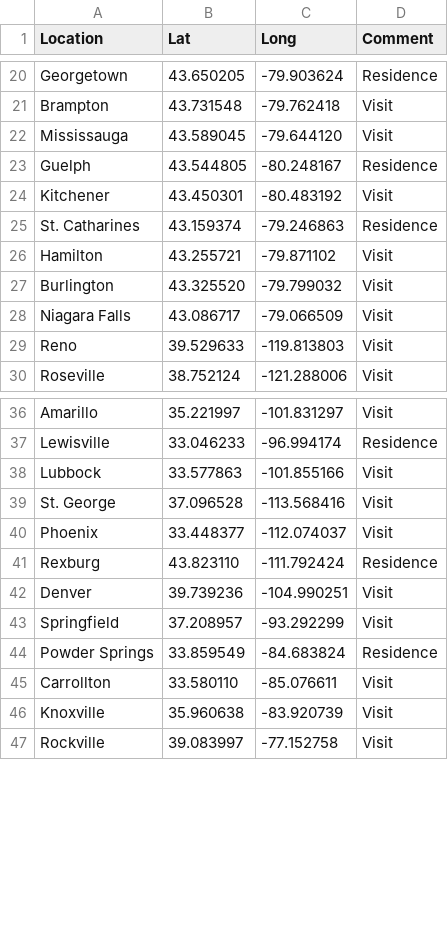
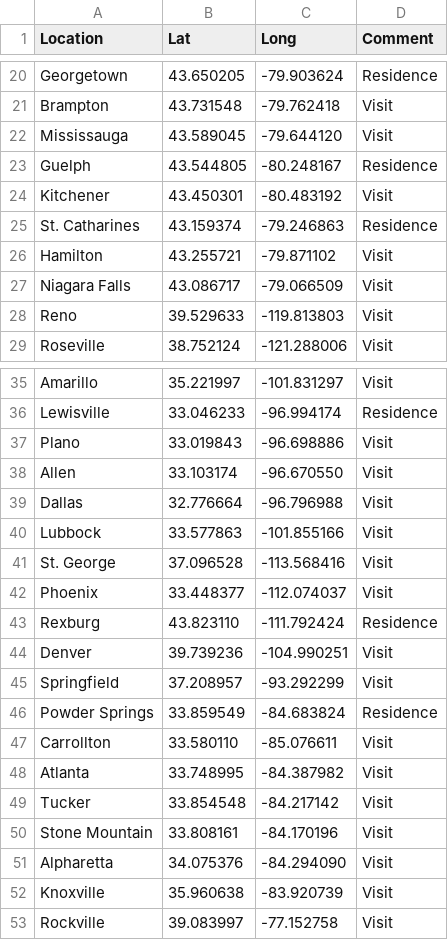
Before and after one commit to johnsug/maps, a CSV file: data.csv, drawn as a sheet; only a part is shown, gaps mark what is left out; removed rows and columns are numbered as before the commit, all else as after; the diff names each change by its address in the sheet, - before the commit and + after, or states it on an @@ line.

Commit message:
Update data.csv

```diff
--- a/data.csv
+++ b/data.csv
-row 27: Burlington | 43.325520 | -79.799032 | Visit
+row 37: Plano | 33.019843 | -96.698886 | Visit
+row 38: Allen | 33.103174 | -96.670550 | Visit
+row 39: Dallas | 32.776664 | -96.796988 | Visit
+row 48: Atlanta | 33.748995 | -84.387982 | Visit
+row 49: Tucker | 33.854548 | -84.217142 | Visit
+row 50: Stone Mountain | 33.808161 | -84.170196 | Visit
+row 51: Alpharetta | 34.075376 | -84.294090 | Visit
```
